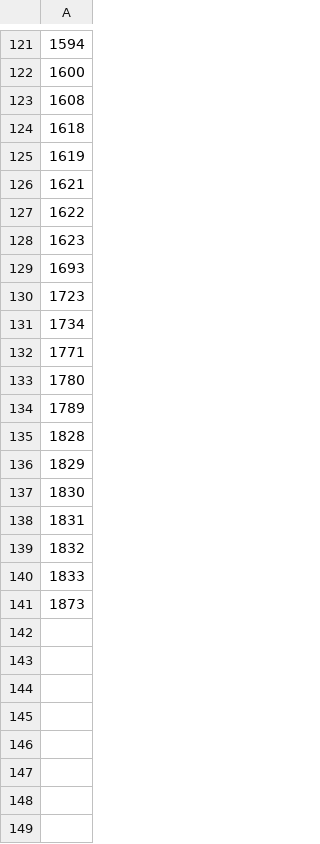
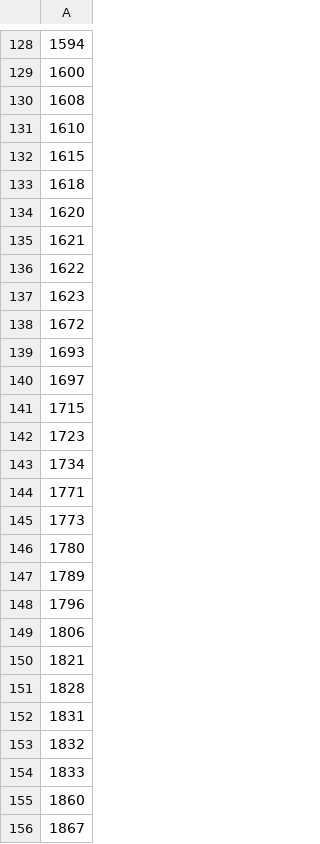
Before and after one commit to mccurcio/a1_mcc_project, a CSV file: 00-data/04-sort_unique_outliers/NN_nums.csv, drawn as a sheet; only a part is shown, gaps mark what is left out; removed rows and columns are numbered as before the commit, all else as after; the diff covers the shown part only; the diff names each change by its address in the sheet, - before the commit and + after, or states it on an @@ line.

```diff
--- a/00-data/04-sort_unique_outliers/NN_nums.csv
+++ b/00-data/04-sort_unique_outliers/NN_nums.csv
+row 131: 1610
+row 132: 1615
-A134: 1619
+A134: 1620
+row 138: 1672
+row 140: 1697
+row 141: 1715
+row 145: 1773
+row 148: 1796
+row 149: 1806
+row 150: 1821
-row 136: 1829
-row 137: 1830
-A155: 1873
+A155: 1860
+row 156: 1867
```
Also changed, not shown: 32 added rows, 25 removed rows and 11 edited cells elsewhere in this file, 00-data/03-ml_results/fp_fn_NN.csv, 24 other files.
